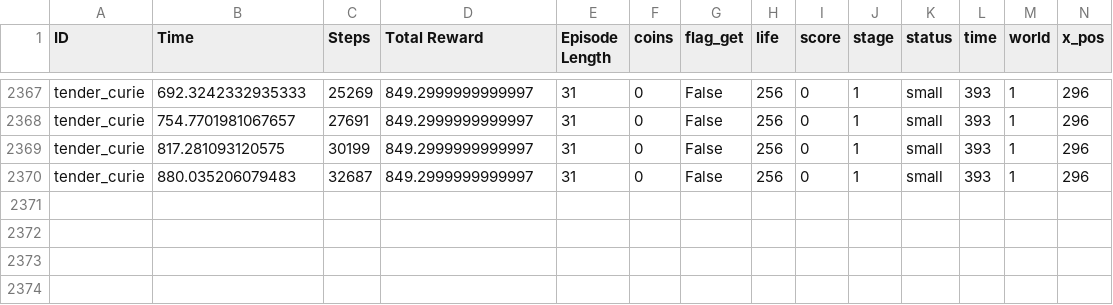
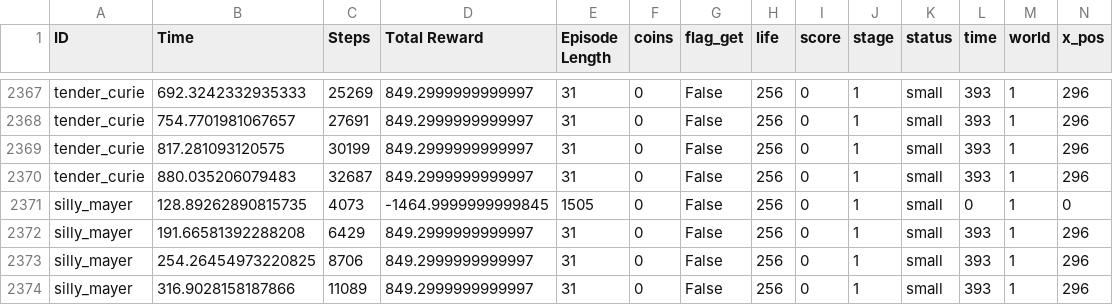
Before and after one commit to messiest/mario.ai, a CSV file: save/SuperMarioBros-v0_performance.csv, drawn as a sheet; only a part is shown, gaps mark what is left out; the diff names each change by its address in the sheet, - before the commit and + after, or states it on an @@ line.

```diff
--- a/save/SuperMarioBros-v0_performance.csv
+++ b/save/SuperMarioBros-v0_performance.csv
+row 2371: silly_mayer | 128.89262890815735 | 4073 | -1464.9999999999845 | 1505 | 0 | False | 256 | 0 | 1 | small | 0 | 1 | 0
+row 2372: silly_mayer | 191.66581392288208 | 6429 | 849.2999999999997 | 31 | 0 | False | 256 | 0 | 1 | small | 393 | 1 | 296
+row 2373: silly_mayer | 254.26454973220825 | 8706 | 849.2999999999997 | 31 | 0 | False | 256 | 0 | 1 | small | 393 | 1 | 296
+row 2374: silly_mayer | 316.9028158187866 | 11089 | 849.2999999999997 | 31 | 0 | False | 256 | 0 | 1 | small | 393 | 1 | 296
```
Also changed, not shown: 7 other files.
